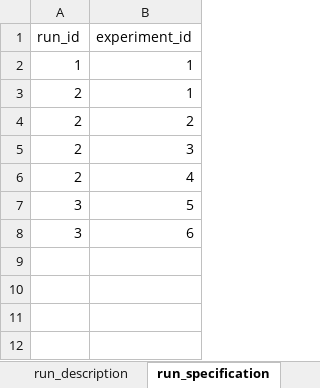
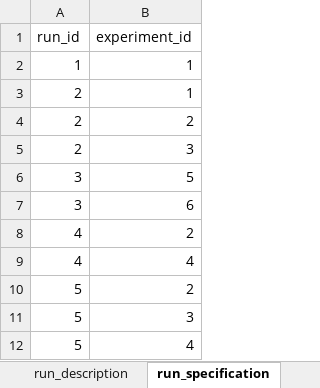
Before and after one commit to tprunarsson/BCS, an Excel workbook: lsh_data_processing/experiment_template.xlsx, sheet run_specification, drawn as a sheet; values as stored, in another font and other column widths than the file's, no borders; removed rows and columns are numbered as before the commit, all else as after; the diff names each change by its address in the sheet, - before the commit and + after, or states it on an @@ line.

```diff
--- a/lsh_data_processing/experiment_template.xlsx (sheet run_specification)
+++ b/lsh_data_processing/experiment_template.xlsx (sheet run_specification)
-row 6: 2 | 4
+row 8: 4 | 2
+row 9: 4 | 4
+row 10: 5 | 2
+row 11: 5 | 3
+row 12: 5 | 4
```
Also changed, not shown: sheet experiment_specification, sheet run_description, sheet experiment_description, lsh_data_processing/lsh_coding.xlsx, 3 other files.
